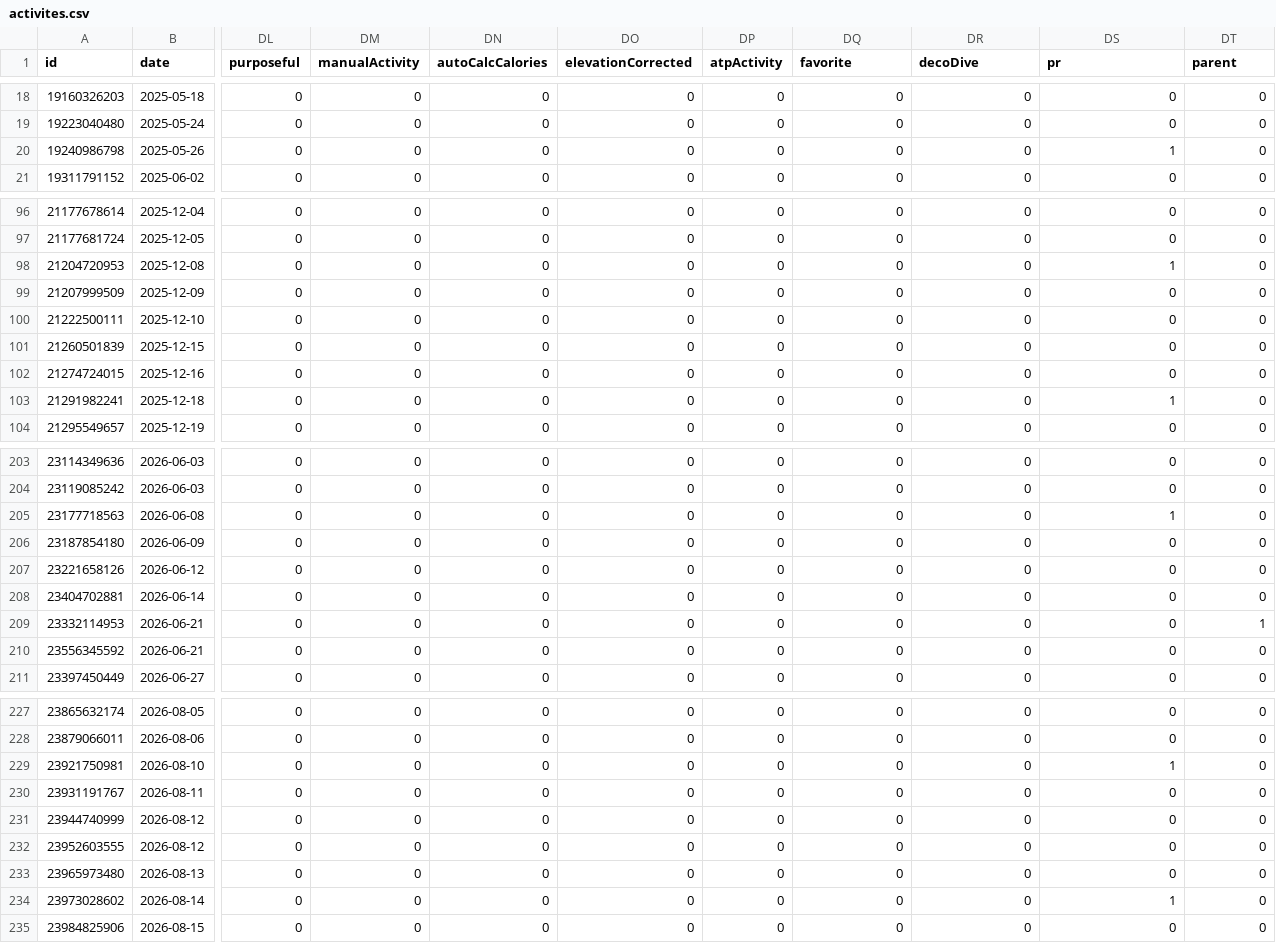
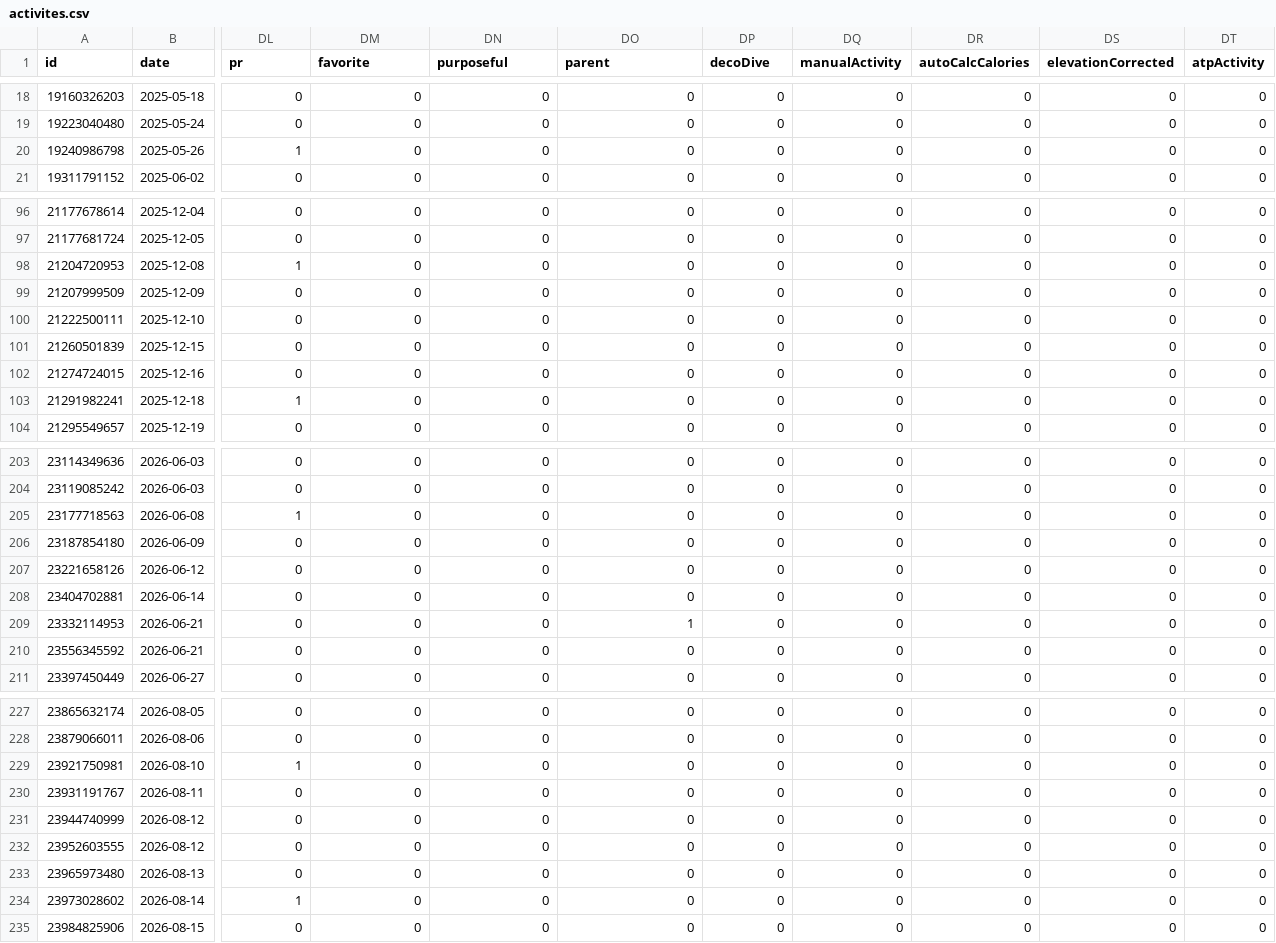
Before and after one commit to nicolasmahut-ui/garmin-data-frere, a CSV file: activites.csv, drawn as a sheet; only a part is shown, gaps mark what is left out; the diff covers the shown part only; the diff names each change by its address in the sheet, - before the commit and + after, or states it on an @@ line.

Commit message:
activites 2026-09-13 07:00

```diff
--- a/activites.csv
+++ b/activites.csv
-DL1: purposeful
+DL1: pr
-DM1: manualActivity
+DM1: favorite
-DN1: autoCalcCalories
+DN1: purposeful
-DO1: elevationCorrected
+DO1: parent
-DP1: atpActivity
+DP1: decoDive
-DQ1: favorite
+DQ1: manualActivity
-DR1: decoDive
+DR1: autoCalcCalories
-DS1: pr
+DS1: elevationCorrected
-DT1: parent
+DT1: atpActivity
-DL20 (pr): 0
+DL20 (pr): 1
-DS20 (elevationCorrected): 1
+DS20 (elevationCorrected): 0
-DL98 (pr): 0
+DL98 (pr): 1
-DS98 (elevationCorrected): 1
+DS98 (elevationCorrected): 0
-DL103 (pr): 0
+DL103 (pr): 1
-DS103 (elevationCorrected): 1
+DS103 (elevationCorrected): 0
-DL205 (pr): 0
+DL205 (pr): 1
-DS205 (elevationCorrected): 1
+DS205 (elevationCorrected): 0
-DO209 (parent): 0
+DO209 (parent): 1
-DT209 (atpActivity): 1
+DT209 (atpActivity): 0
-DL229 (pr): 0
+DL229 (pr): 1
-DS229 (elevationCorrected): 1
+DS229 (elevationCorrected): 0
-DL234 (pr): 0
+DL234 (pr): 1
-DS234 (elevationCorrected): 1
+DS234 (elevationCorrected): 0
```
Also changed, not shown: 12 edited cells elsewhere in this file.
